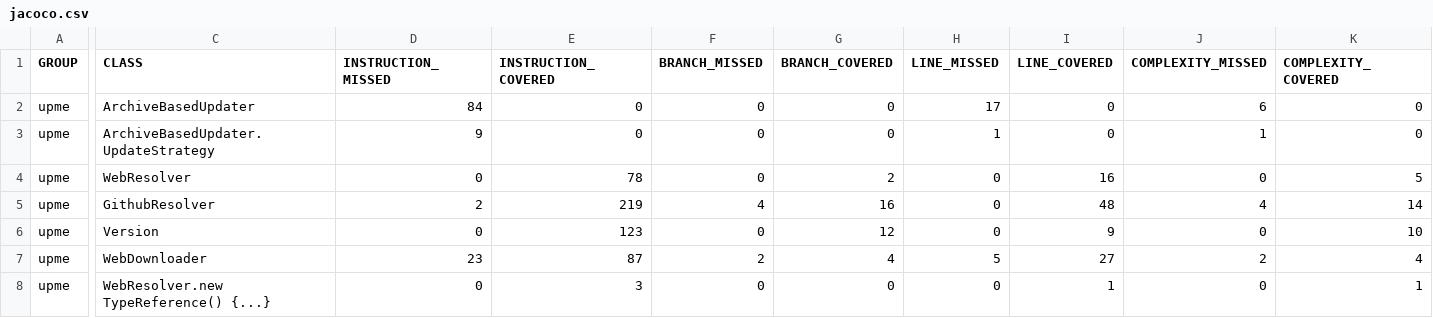
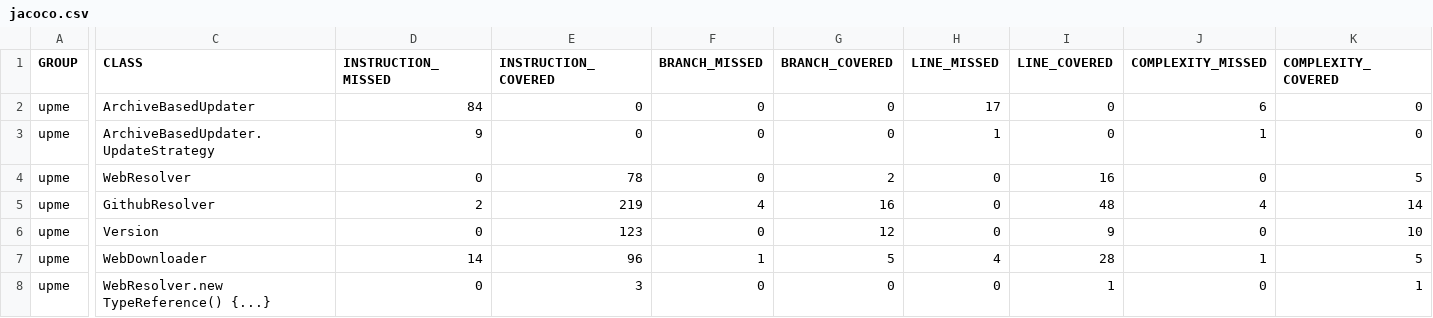
Before and after one commit to olepoeschl/Upme, a CSV file: jacoco.csv, drawn as a sheet; only a part is shown, gaps mark what is left out; the diff names each change by its address in the sheet, - before the commit and + after, or states it on an @@ line.

```diff
--- a/jacoco.csv
+++ b/jacoco.csv
-D7 (INSTRUCTION_MISSED): 23
+D7 (INSTRUCTION_MISSED): 14
-E7 (INSTRUCTION_COVERED): 87
+E7 (INSTRUCTION_COVERED): 96
-F7 (BRANCH_MISSED): 2
+F7 (BRANCH_MISSED): 1
-G7 (BRANCH_COVERED): 4
+G7 (BRANCH_COVERED): 5
-H7 (LINE_MISSED): 5
+H7 (LINE_MISSED): 4
-I7 (LINE_COVERED): 27
+I7 (LINE_COVERED): 28
-J7 (COMPLEXITY_MISSED): 2
+J7 (COMPLEXITY_MISSED): 1
-K7 (COMPLEXITY_COVERED): 4
+K7 (COMPLEXITY_COVERED): 5
```
Also changed, not shown: 8 other files.
